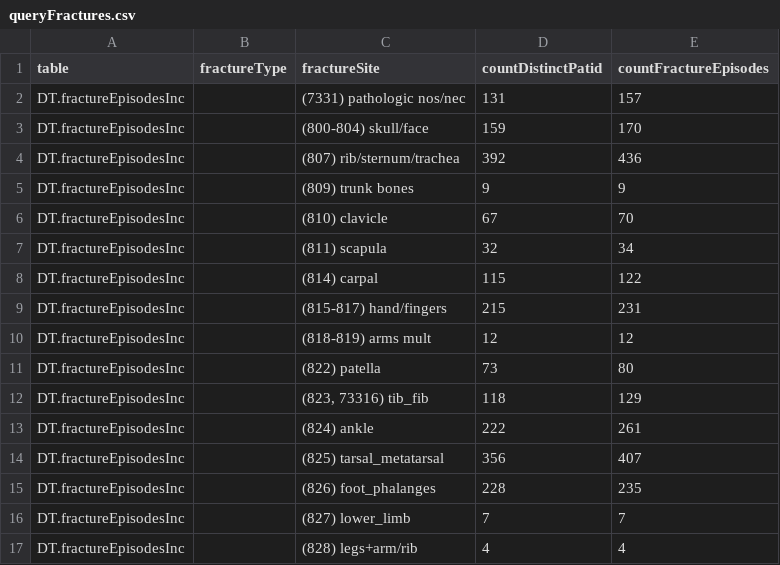
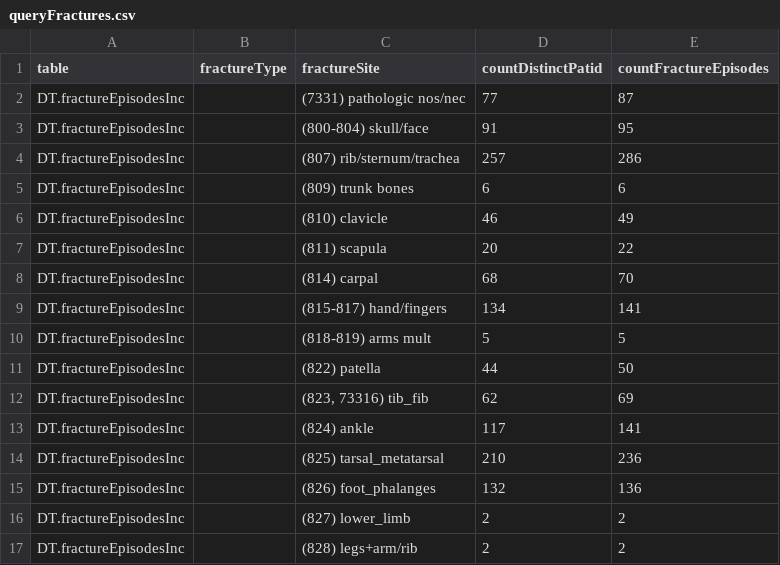
Before and after one commit to benjamin-chan/AS, a CSV file: data/processed/queryFractures.csv, drawn as a sheet; only a part is shown; the diff covers the shown part only.

```diff
--- a/data/processed/queryFractures.csv
+++ b/data/processed/queryFractures.csv
@@ -1,17 +1,17 @@
 table	fractureType	fractureSite	countDistinctPatid	countFractureEpisodes
-DT.fractureEpisodesInc		(7331) pathologic nos/nec	131	157
-DT.fractureEpisodesInc		(800-804) skull/face	159	170
-DT.fractureEpisodesInc		(807) rib/sternum/trachea	392	436
-DT.fractureEpisodesInc		(809) trunk bones	9	9
-DT.fractureEpisodesInc		(810) clavicle	67	70
-DT.fractureEpisodesInc		(811) scapula	32	34
-DT.fractureEpisodesInc		(814) carpal	115	122
-DT.fractureEpisodesInc		(815-817) hand/fingers	215	231
-DT.fractureEpisodesInc		(818-819) arms mult	12	12
-DT.fractureEpisodesInc		(822) patella	73	80
-DT.fractureEpisodesInc		(823, 73316) tib_fib	118	129
-DT.fractureEpisodesInc		(824) ankle	222	261
-DT.fractureEpisodesInc		(825) tarsal_metatarsal	356	407
-DT.fractureEpisodesInc		(826) foot_phalanges	228	235
-DT.fractureEpisodesInc		(827) lower_limb	7	7
-DT.fractureEpisodesInc		(828) legs+arm/rib	4	4
+DT.fractureEpisodesInc		(7331) pathologic nos/nec	77	87
+DT.fractureEpisodesInc		(800-804) skull/face	91	95
+DT.fractureEpisodesInc		(807) rib/sternum/trachea	257	286
+DT.fractureEpisodesInc		(809) trunk bones	6	6
+DT.fractureEpisodesInc		(810) clavicle	46	49
+DT.fractureEpisodesInc		(811) scapula	20	22
+DT.fractureEpisodesInc		(814) carpal	68	70
+DT.fractureEpisodesInc		(815-817) hand/fingers	134	141
+DT.fractureEpisodesInc		(818-819) arms mult	5	5
+DT.fractureEpisodesInc		(822) patella	44	50
+DT.fractureEpisodesInc		(823, 73316) tib_fib	62	69
+DT.fractureEpisodesInc		(824) ankle	117	141
+DT.fractureEpisodesInc		(825) tarsal_metatarsal	210	236
+DT.fractureEpisodesInc		(826) foot_phalanges	132	136
+DT.fractureEpisodesInc		(827) lower_limb	2	2
+DT.fractureEpisodesInc		(828) legs+arm/rib	2	2
```
Also changed, not shown: 14 edited cells elsewhere in this file, data/processed/commonSupportRegion.csv, data/processed/lookupJcodes.csv, 23 other files.
